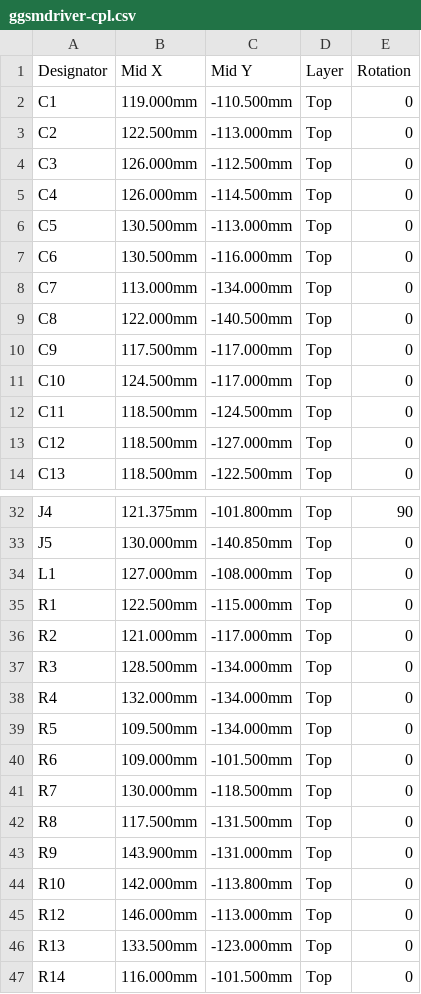
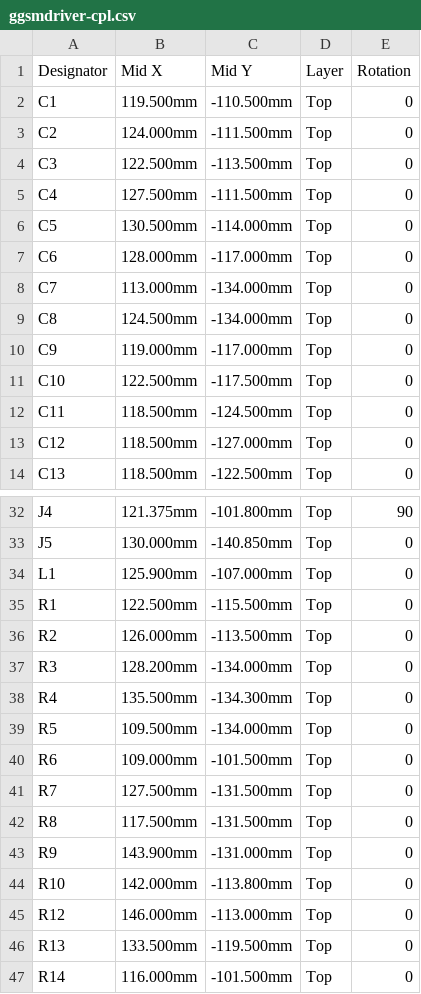
Before and after one commit to gustavgaston/ggsmdriver, a CSV file: kicad/fab/ggsmdriver-cpl.csv, drawn as a sheet; only a part is shown, gaps mark what is left out; the diff covers the shown part only.

```diff
--- a/kicad/fab/ggsmdriver-cpl.csv
+++ b/kicad/fab/ggsmdriver-cpl.csv
@@ -1,12 +1,12 @@
 Designator,Mid X,Mid Y,Layer,Rotation
-C1,119.000mm,-110.500mm,Top,0
-C2,122.500mm,-113.000mm,Top,0
-C3,126.000mm,-112.500mm,Top,0
-C4,126.000mm,-114.500mm,Top,0
-C5,130.500mm,-113.000mm,Top,0
-C6,130.500mm,-116.000mm,Top,0
+C1,119.500mm,-110.500mm,Top,0
+C2,124.000mm,-111.500mm,Top,0
+C3,122.500mm,-113.500mm,Top,0
+C4,127.500mm,-111.500mm,Top,0
+C5,130.500mm,-114.000mm,Top,0
+C6,128.000mm,-117.000mm,Top,0
 C7,113.000mm,-134.000mm,Top,0
-C8,122.000mm,-140.500mm,Top,0
-C9,117.500mm,-117.000mm,Top,0
-C10,124.500mm,-117.000mm,Top,0
+C8,124.500mm,-134.000mm,Top,0
+C9,119.000mm,-117.000mm,Top,0
+C10,122.500mm,-117.500mm,Top,0
 C11,118.500mm,-124.500mm,Top,0
@@ -33,10 +33,10 @@ J4,121.375mm,-101.800mm,Top,90
 J5,130.000mm,-140.850mm,Top,0
-L1,127.000mm,-108.000mm,Top,0
-R1,122.500mm,-115.000mm,Top,0
-R2,121.000mm,-117.000mm,Top,0
-R3,128.500mm,-134.000mm,Top,0
-R4,132.000mm,-134.000mm,Top,0
+L1,125.900mm,-107.000mm,Top,0
+R1,122.500mm,-115.500mm,Top,0
+R2,126.000mm,-113.500mm,Top,0
+R3,128.200mm,-134.000mm,Top,0
+R4,135.500mm,-134.300mm,Top,0
 R5,109.500mm,-134.000mm,Top,0
 R6,109.000mm,-101.500mm,Top,0
-R7,130.000mm,-118.500mm,Top,0
+R7,127.500mm,-131.500mm,Top,0
 R8,117.500mm,-131.500mm,Top,0
@@ -45,3 +45,3 @@ R10,142.000mm,-113.800mm,Top,0
 R12,146.000mm,-113.000mm,Top,0
-R13,133.500mm,-123.000mm,Top,0
+R13,133.500mm,-119.500mm,Top,0
 R14,116.000mm,-101.500mm,Top,0
```
Also changed, not shown: 8 edited cells elsewhere in this file, 10 other files.
